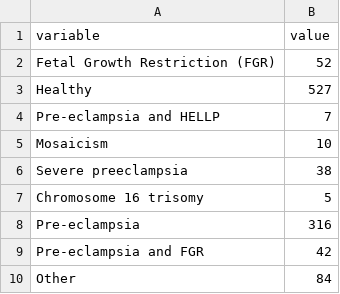
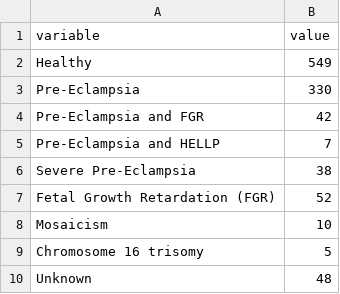
Before and after one commit to sysbio-vo/article-placentadb, a TSV file: plots/diagnosis.tsv, drawn as a sheet.

```diff
--- a/plots/diagnosis.tsv
+++ b/plots/diagnosis.tsv
@@ -1,10 +1,10 @@
 variable	value
-Fetal Growth Restriction (FGR)	52
-Healthy	527
-Pre-eclampsia and HELLP	7
+Healthy	549
+Pre-Eclampsia	330
+Pre-Eclampsia and FGR	42
+Pre-Eclampsia and HELLP	7
+Severe Pre-Eclampsia	38
+Fetal Growth Retardation (FGR)	52
 Mosaicism	10
-Severe preeclampsia	38
 Chromosome 16 trisomy	5
-Pre-eclampsia	316
-Pre-eclampsia and FGR	42
-Other	84
+Unknown	48
```
Also changed, not shown: 3 other files.
